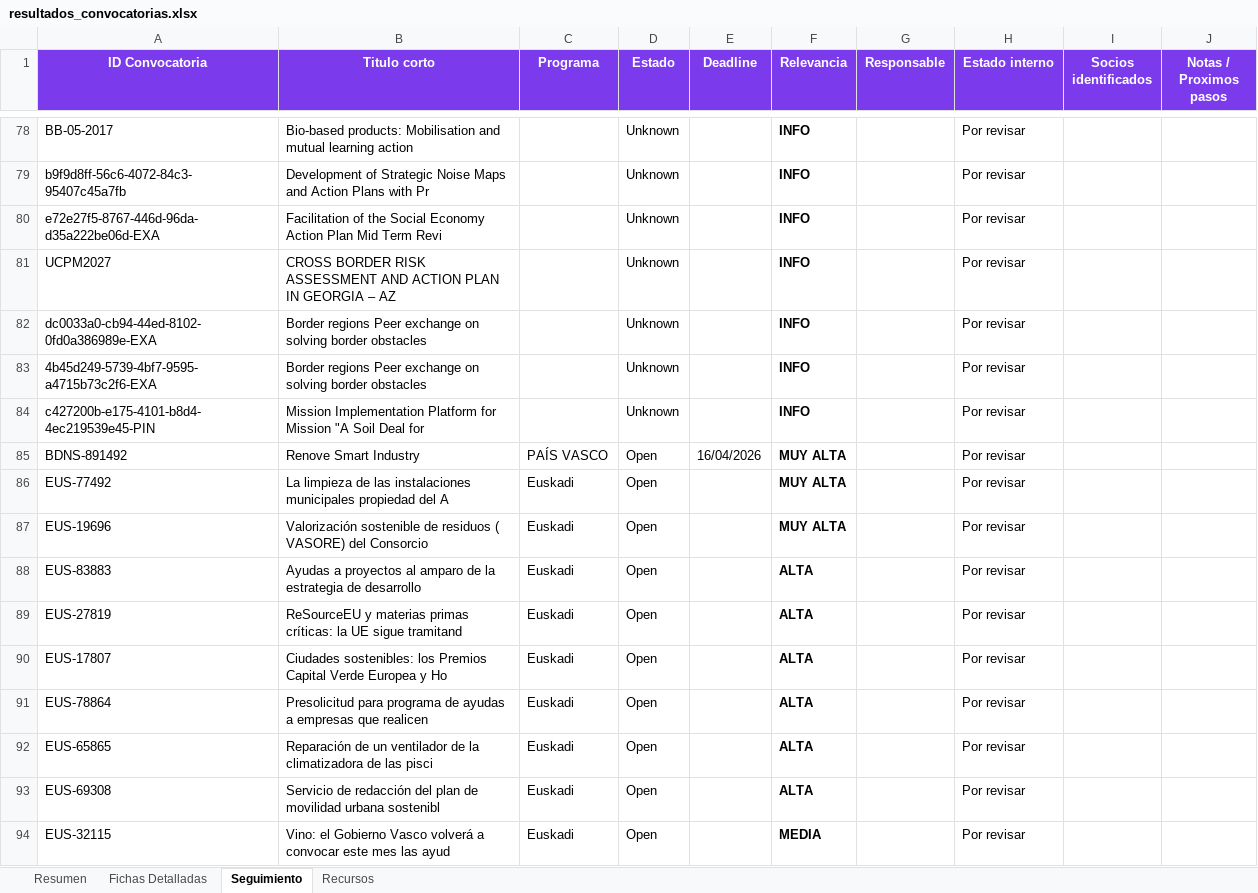
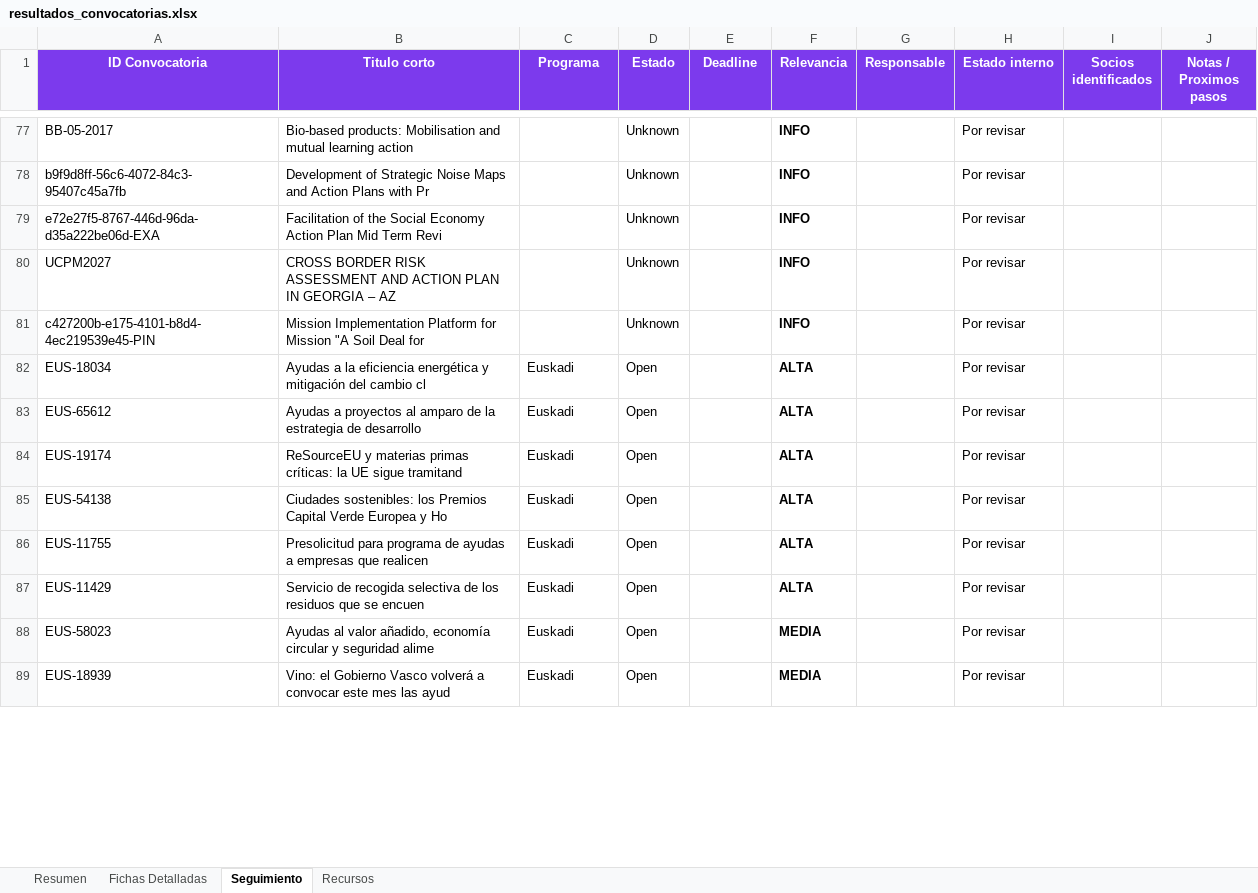
Before and after one commit to haguirre-lab/eu-funding-radar, an Excel workbook: docs/resultados_convocatorias.xlsx, sheet Seguimiento, drawn as a sheet; only a part is shown, gaps mark what is left out; values as stored, in another font and other column widths than the file's, no borders; removed rows and columns are numbered as before the commit, all else as after; the diff covers the shown part only; the diff names each change by its address in the sheet, - before the commit and + after, or states it on an @@ line.

```diff
--- a/docs/resultados_convocatorias.xlsx (sheet Seguimiento)
+++ b/docs/resultados_convocatorias.xlsx (sheet Seguimiento)
-row 82: dc0033a0-cb94-44ed-8102-0fd0a386989e-EXA | Border regions Peer exchange on solving border obstacles |  | Unknown |  | INFO |  | Por revisar
-row 83: 4b45d249-5739-4bf7-9595-a4715b73c2f6-EXA | Border regions Peer exchange on solving border obstacles |  | Unknown |  | INFO |  | Por revisar
-row 85: BDNS-891492 | Renove Smart Industry | PAÍS VASCO | Open | 16/04/2026 | MUY ALTA |  | Por revisar
-A82 (ID Convocatoria): EUS-77492
+A82 (ID Convocatoria): EUS-18034
-B82 (Titulo corto): La limpieza de las instalaciones municipales propiedad del A
+B82 (Titulo corto): Ayudas a la eficiencia energética y mitigación del cambio cl
-F82 (Relevancia): MUY ALTA
+F82 (Relevancia): ALTA
-row 87: EUS-19696 | Valorización sostenible de residuos ( VASORE) del Consorcio | Euskadi | Open |  | MUY ALTA |  | Por revisar
-A83 (ID Convocatoria): EUS-83883
+A83 (ID Convocatoria): EUS-65612
-A84 (ID Convocatoria): EUS-27819
+A84 (ID Convocatoria): EUS-19174
-A85 (ID Convocatoria): EUS-17807
+A85 (ID Convocatoria): EUS-54138
-A86 (ID Convocatoria): EUS-78864
+A86 (ID Convocatoria): EUS-11755
-A87 (ID Convocatoria): EUS-65865
+A87 (ID Convocatoria): EUS-11429
-B87 (Titulo corto): Reparación de un ventilador de la climatizadora de las pisci
+B87 (Titulo corto): Servicio de recogida selectiva de los residuos que se encuen
-A88 (ID Convocatoria): EUS-69308
+A88 (ID Convocatoria): EUS-58023
-B88 (Titulo corto): Servicio de redacción del plan de movilidad urbana sostenibl
+B88 (Titulo corto): Ayudas al valor añadido, economía circular y seguridad alime
-F88 (Relevancia): ALTA
+F88 (Relevancia): MEDIA
-A89 (ID Convocatoria): EUS-32115
+A89 (ID Convocatoria): EUS-18939
```
Also changed, not shown: 6 added rows, 9 removed rows, 6 moved rows and 18 edited cells elsewhere in this sheet, sheet Fichas Detalladas, sheet Resumen, 3 other files.
